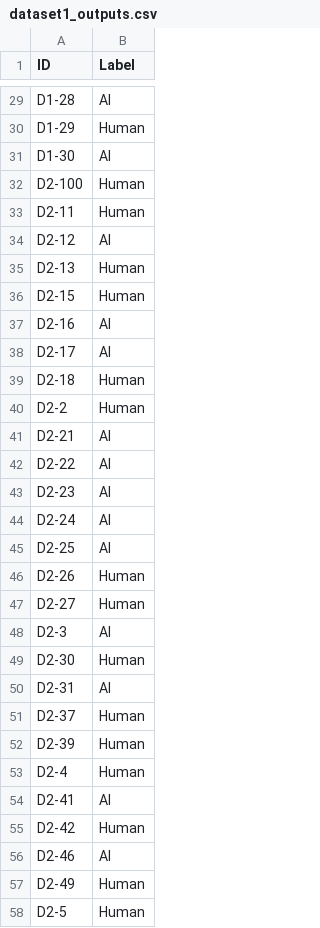
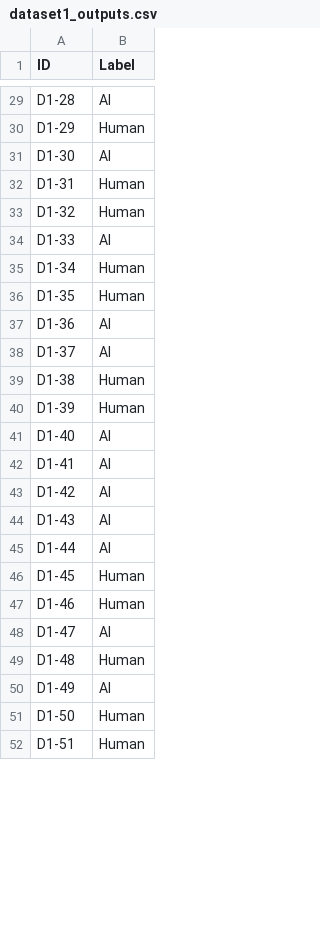
Before and after one commit to Kard9876/AProf_TP1, a CSV file: Dataset/dataset1_outputs.csv, drawn as a sheet; only a part is shown, gaps mark what is left out; the diff covers the shown part only.

```diff
--- a/Dataset/dataset1_outputs.csv
+++ b/Dataset/dataset1_outputs.csv
@@ -31,28 +31,22 @@ D1-29	Human
 D1-30	AI
-D2-100	Human
-D2-11	Human
-D2-12	AI
-D2-13	Human
-D2-15	Human
-D2-16	AI
-D2-17	AI
-D2-18	Human
-D2-2	Human
-D2-21	AI
-D2-22	AI
-D2-23	AI
-D2-24	AI
-D2-25	AI
-D2-26	Human
-D2-27	Human
-D2-3	AI
-D2-30	Human
-D2-31	AI
-D2-37	Human
-D2-39	Human
-D2-4	Human
-D2-41	AI
-D2-42	Human
-D2-46	AI
-D2-49	Human
-D2-5	Human
+D1-31	Human
+D1-32	Human
+D1-33	AI
+D1-34	Human
+D1-35	Human
+D1-36	AI
+D1-37	AI
+D1-38	Human
+D1-39	Human
+D1-40	AI
+D1-41	AI
+D1-42	AI
+D1-43	AI
+D1-44	AI
+D1-45	Human
+D1-46	Human
+D1-47	AI
+D1-48	Human
+D1-49	AI
+D1-50	Human
+D1-51	Human
```
Also changed, not shown: 56 added rows and 23 edited cells elsewhere in this file, 1 other file.
